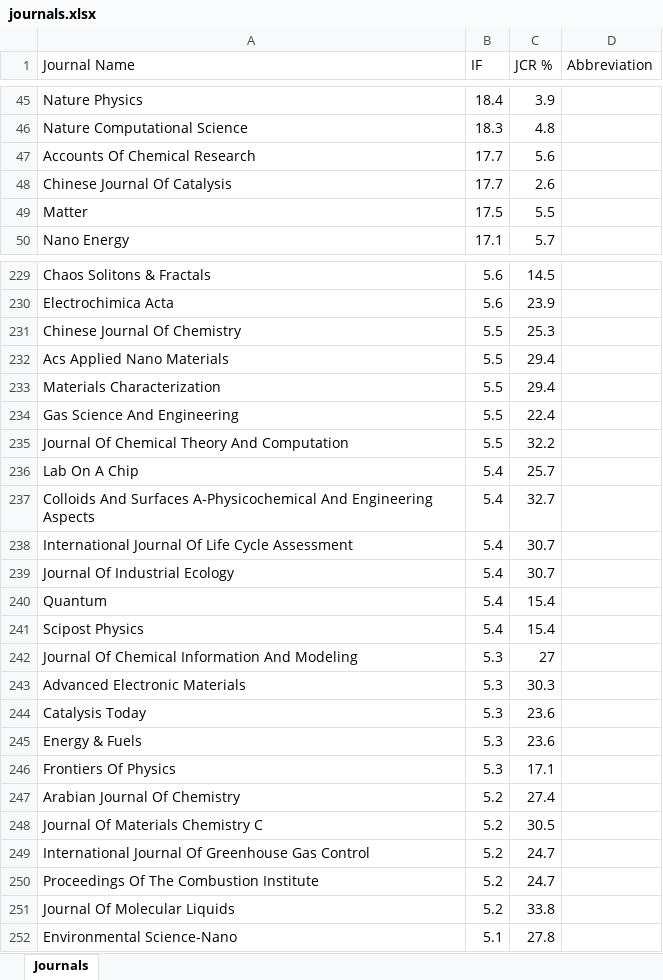
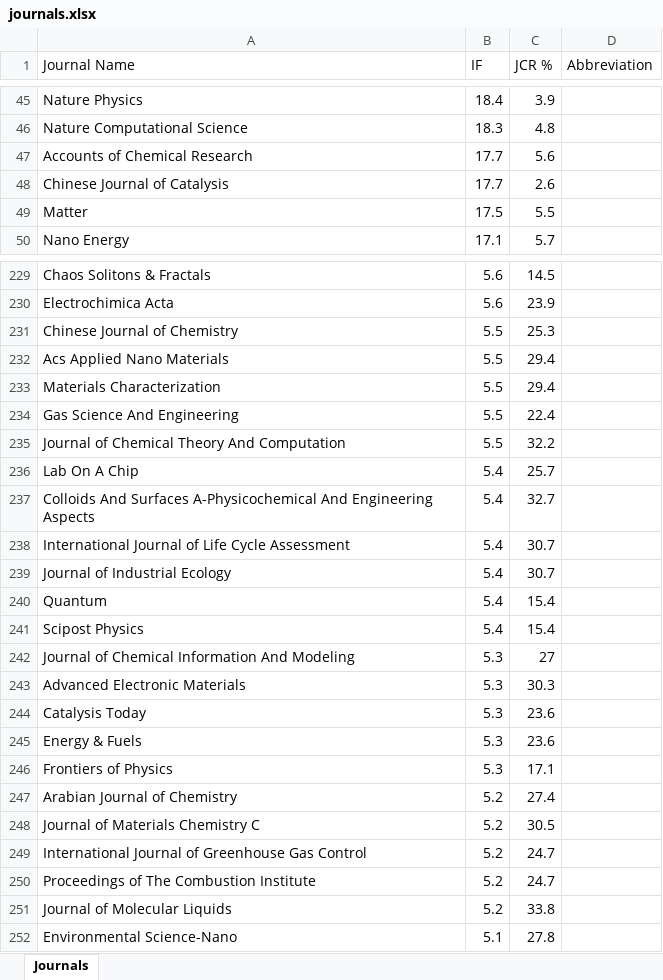
Before and after one commit to MHSeo0930/agem_homepage, an Excel workbook: data/journals.xlsx, sheet Journals, drawn as a sheet; only a part is shown, gaps mark what is left out; values as stored, in another font and other column widths than the file's, no borders; the diff covers the shown part only; the diff names each change by its address in the sheet, - before the commit and + after, or states it on an @@ line.

```diff
--- a/data/journals.xlsx (sheet Journals)
+++ b/data/journals.xlsx (sheet Journals)
-A47 (Journal Name): Accounts Of Chemical Research
+A47 (Journal Name): Accounts of Chemical Research
-A48 (Journal Name): Chinese Journal Of Catalysis
+A48 (Journal Name): Chinese Journal of Catalysis
-A231 (Journal Name): Chinese Journal Of Chemistry
+A231 (Journal Name): Chinese Journal of Chemistry
-A235 (Journal Name): Journal Of Chemical Theory And Computation
+A235 (Journal Name): Journal of Chemical Theory And Computation
-A238 (Journal Name): International Journal Of Life Cycle…
+A238 (Journal Name): International Journal of Life Cycle…
-A239 (Journal Name): Journal Of Industrial Ecology
+A239 (Journal Name): Journal of Industrial Ecology
-A242 (Journal Name): Journal Of Chemical Information And Modeling
+A242 (Journal Name): Journal of Chemical Information And Modeling
-A246 (Journal Name): Frontiers Of Physics
+A246 (Journal Name): Frontiers of Physics
-A247 (Journal Name): Arabian Journal Of Chemistry
+A247 (Journal Name): Arabian Journal of Chemistry
-A248 (Journal Name): Journal Of Materials Chemistry C
+A248 (Journal Name): Journal of Materials Chemistry C
-A249 (Journal Name): International Journal Of Greenhouse Gas…
+A249 (Journal Name): International Journal of Greenhouse Gas…
-A250 (Journal Name): Proceedings Of The Combustion Institute
+A250 (Journal Name): Proceedings of The Combustion Institute
-A251 (Journal Name): Journal Of Molecular Liquids
+A251 (Journal Name): Journal of Molecular Liquids
```
Also changed, not shown: 105 edited cells and cell formats elsewhere in this sheet, 4 other files.
